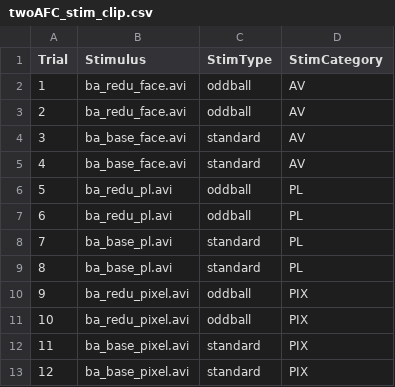
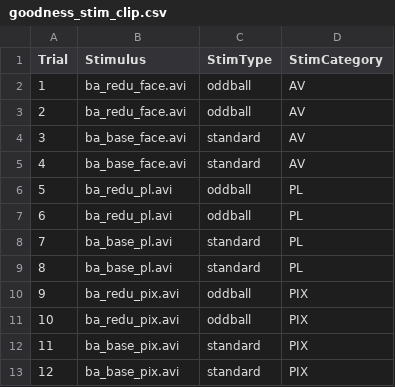
Before and after one commit to kryherd/misc, a CSV file: AVIntegration/stim/goodness_stim_clip.csv (was AVIntegration/twoAFC_stim_clip.csv), drawn as a sheet.

Commit message:
combine 2AFC and goodness

```diff
--- a/AVIntegration/twoAFC_stim_clip.csv
+++ b/AVIntegration/stim/goodness_stim_clip.csv
@@ -9,5 +9,5 @@ Trial,Stimulus,StimType,StimCategory
 8,ba_base_pl.avi,standard,PL
-9,ba_redu_pixel.avi,oddball,PIX
-10,ba_redu_pixel.avi,oddball,PIX
-11,ba_base_pixel.avi,standard,PIX
-12,ba_base_pixel.avi,standard,PIX
+9,ba_redu_pix.avi,oddball,PIX
+10,ba_redu_pix.avi,oddball,PIX
+11,ba_base_pix.avi,standard,PIX
+12,ba_base_pix.avi,standard,PIX
```
Also changed, not shown: 13 other files.
